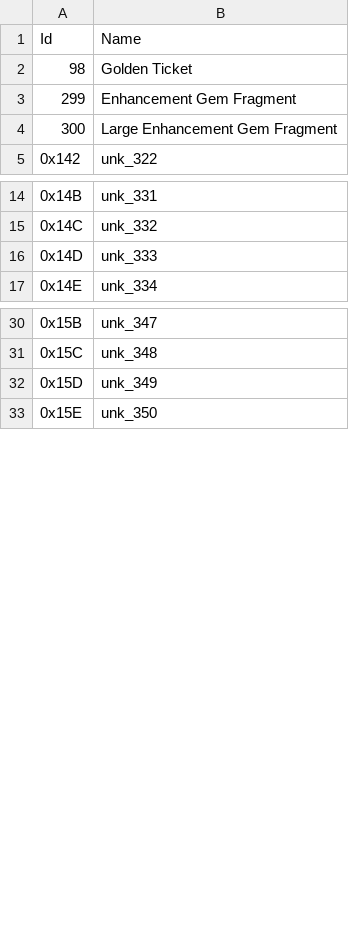
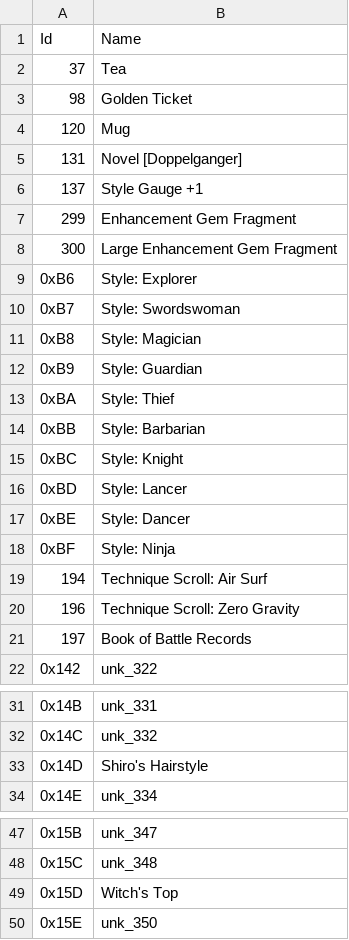
Before and after one commit to qazmlpok/astlibra-save-editor, a CSV file: Data/gaiden_items.csv, drawn as a sheet; only a part is shown, gaps mark what is left out.

Commit message:
Fill out more item data.

```diff
--- a/Data/gaiden_items.csv
+++ b/Data/gaiden_items.csv
@@ -1,5 +1,22 @@
 Id,Name
+37,Tea
 98,Golden Ticket
+120,Mug
+131,Novel [Doppelganger]
+137,Style Gauge +1
 299,Enhancement Gem Fragment
 300,Large Enhancement Gem Fragment
+0xB6,Style: Explorer
+0xB7,Style: Swordswoman
+0xB8,Style: Magician
+0xB9,Style: Guardian
+0xBA,Style: Thief
+0xBB,Style: Barbarian
+0xBC,Style: Knight
+0xBD,Style: Lancer
+0xBE,Style: Dancer
+0xBF,Style: Ninja
+194,Technique Scroll: Air Surf
+196,Technique Scroll: Zero Gravity
+197,Book of Battle Records
 0x142,unk_322
@@ -15,3 +32,3 @@ Id,Name
 0x14C,unk_332
-0x14D,unk_333
+0x14D,Shiro's Hairstyle
 0x14E,unk_334
@@ -31,3 +48,3 @@ Id,Name
 0x15C,unk_348
-0x15D,unk_349
+0x15D,Witch's Top
 0x15E,unk_350
```
Also changed, not shown: Data/items.csv, 7 other files.
